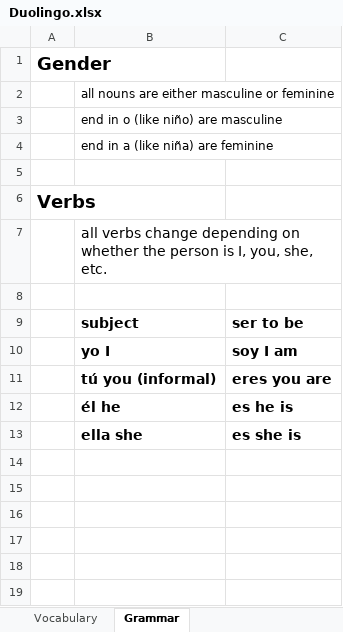
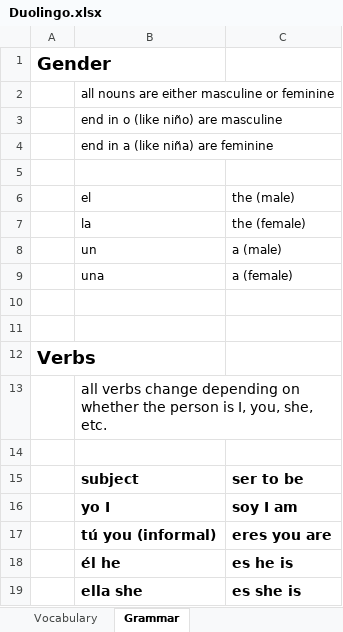
Before and after one commit to TienVNguyen/Spanish, an Excel workbook: Duolingo.xlsx, sheet Grammar, drawn as a sheet; values as stored, in another font and other column widths than the file's, no borders; the diff names each change by its address in the sheet, - before the commit and + after, or states it on an @@ line.

```diff
--- a/Duolingo.xlsx (sheet Grammar)
+++ b/Duolingo.xlsx (sheet Grammar)
+row 6:  | el | the (male)
+row 7:  | la | the (female)
+row 8:  | un | a (male)
+row 9:  | una | a (female)
+row 10: (empty)
+row 11: (empty)
```
Also changed, not shown: sheet Vocabulary.
